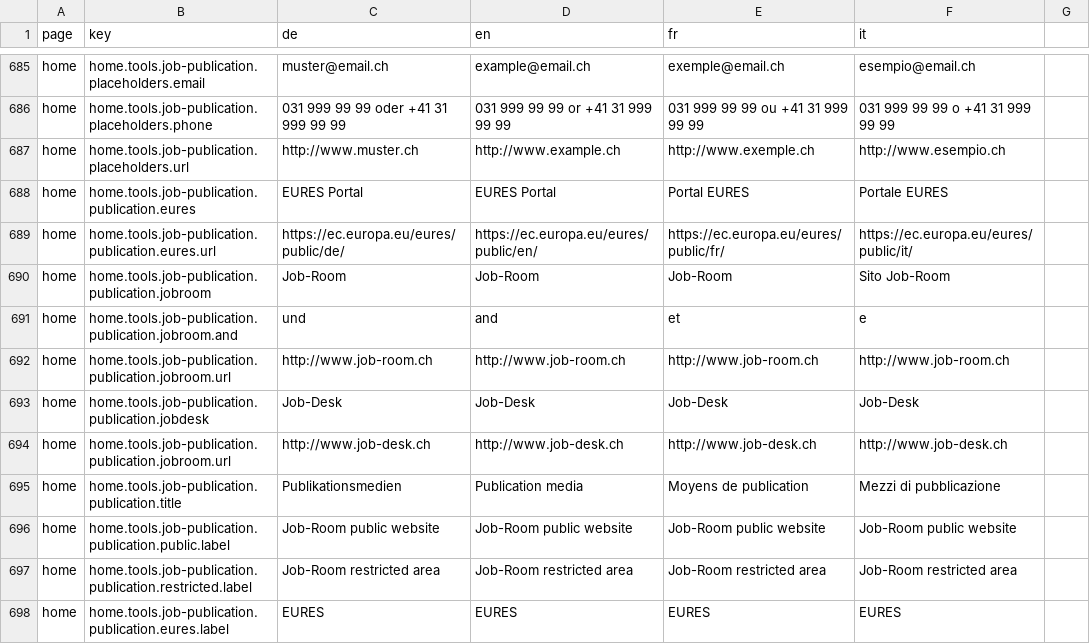
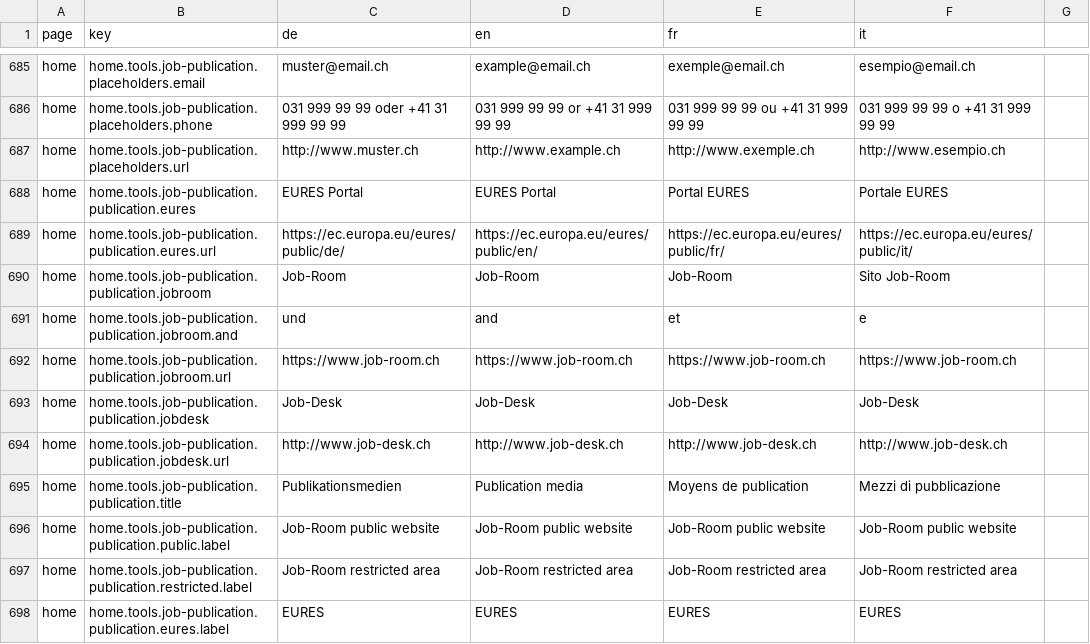
Before and after one commit to Eisfresser/jobroom2, a CSV file: src/main/webapp/i18n/translations.csv, drawn as a sheet; only a part is shown, gaps mark what is left out.

Commit message:
JR2-987 Job-Room and Job-Desk

```diff
--- a/src/main/webapp/i18n/translations.csv
+++ b/src/main/webapp/i18n/translations.csv
@@ -691,5 +691,5 @@ home,home.tools.job-publication.publication.jobroom,Job-Room,Job-Room,Job-Room,S
 home,home.tools.job-publication.publication.jobroom.and,und,and,et,e
-home,home.tools.job-publication.publication.jobroom.url,http://www.job-room.ch,http://www.job-room.ch,http://www.job-room.ch,http://www.job-room.ch
+home,home.tools.job-publication.publication.jobroom.url,https://www.job-room.ch,https://www.job-room.ch,https://www.job-room.ch,https://www.job-room.ch
 home,home.tools.job-publication.publication.jobdesk,Job-Desk,Job-Desk,Job-Desk,Job-Desk
-home,home.tools.job-publication.publication.jobroom.url,http://www.job-desk.ch,http://www.job-desk.ch,http://www.job-desk.ch,http://www.job-desk.ch
+home,home.tools.job-publication.publication.jobdesk.url,http://www.job-desk.ch,http://www.job-desk.ch,http://www.job-desk.ch,http://www.job-desk.ch
 home,home.tools.job-publication.publication.title,Publikationsmedien,Publication media,Moyens de publication,Mezzi di pubblicazione
```
Also changed, not shown: 4 other files.
